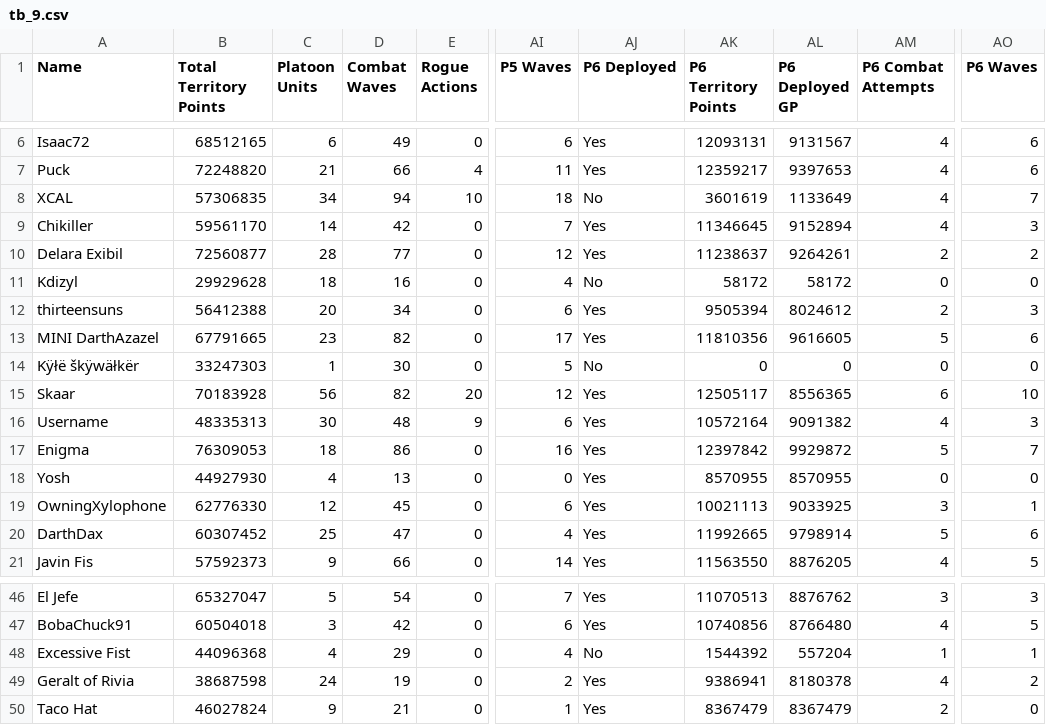
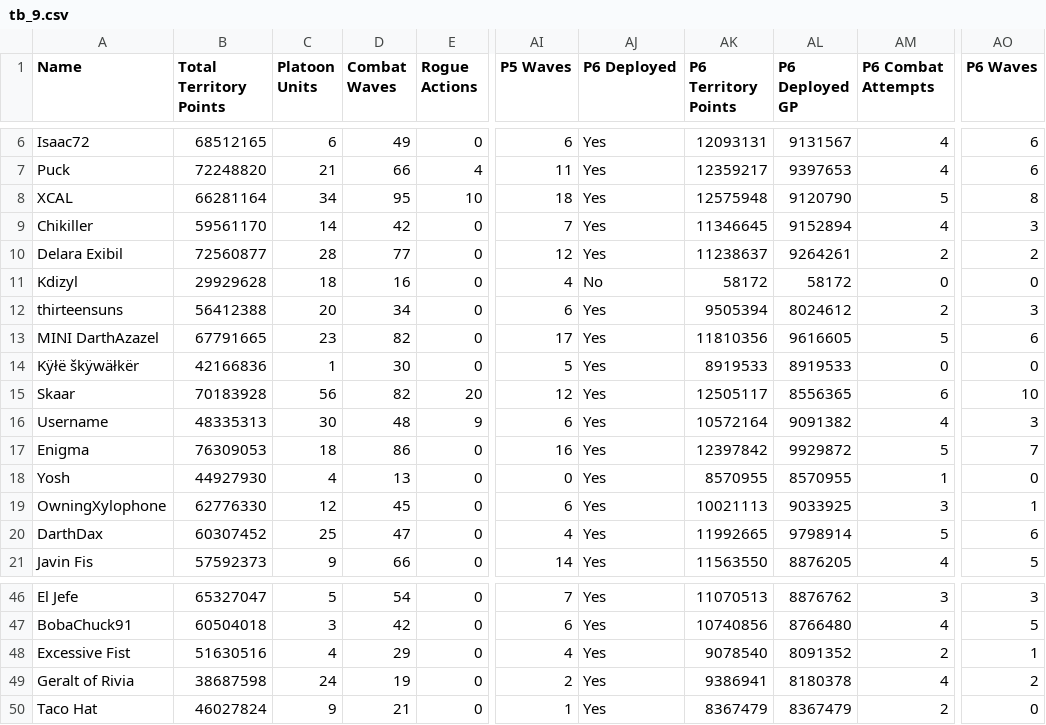
Before and after one commit to agriffinsd/tb_chewbooty, a CSV file: tb_data/tb_9.csv, drawn as a sheet; only a part is shown, gaps mark what is left out; the diff names each change by its address in the sheet, - before the commit and + after, or states it on an @@ line.

```diff
--- a/tb_data/tb_9.csv
+++ b/tb_data/tb_9.csv
-B8 (Total Territory Points): 57306835
+B8 (Total Territory Points): 66281164
-D8 (Combat Waves): 94
+D8 (Combat Waves): 95
-AJ8 (P6 Deployed): No
+AJ8 (P6 Deployed): Yes
-AK8 (P6 Territory Points): 3601619
+AK8 (P6 Territory Points): 12575948
-AL8 (P6 Deployed GP): 1133649
+AL8 (P6 Deployed GP): 9120790
-AM8 (P6 Combat Attempts): 4
+AM8 (P6 Combat Attempts): 5
-AO8 (P6 Waves): 7
+AO8 (P6 Waves): 8
-B14 (Total Territory Points): 33247303
+B14 (Total Territory Points): 42166836
-AJ14 (P6 Deployed): No
+AJ14 (P6 Deployed): Yes
-AK14 (P6 Territory Points): 0
+AK14 (P6 Territory Points): 8919533
-AL14 (P6 Deployed GP): 0
+AL14 (P6 Deployed GP): 8919533
-AM18 (P6 Combat Attempts): 0
+AM18 (P6 Combat Attempts): 1
-B48 (Total Territory Points): 44096368
+B48 (Total Territory Points): 51630516
-AJ48 (P6 Deployed): No
+AJ48 (P6 Deployed): Yes
-AK48 (P6 Territory Points): 1544392
+AK48 (P6 Territory Points): 9078540
-AL48 (P6 Deployed GP): 557204
+AL48 (P6 Deployed GP): 8091352
-AM48 (P6 Combat Attempts): 1
+AM48 (P6 Combat Attempts): 2
```
Also changed, not shown: 3 other files.
